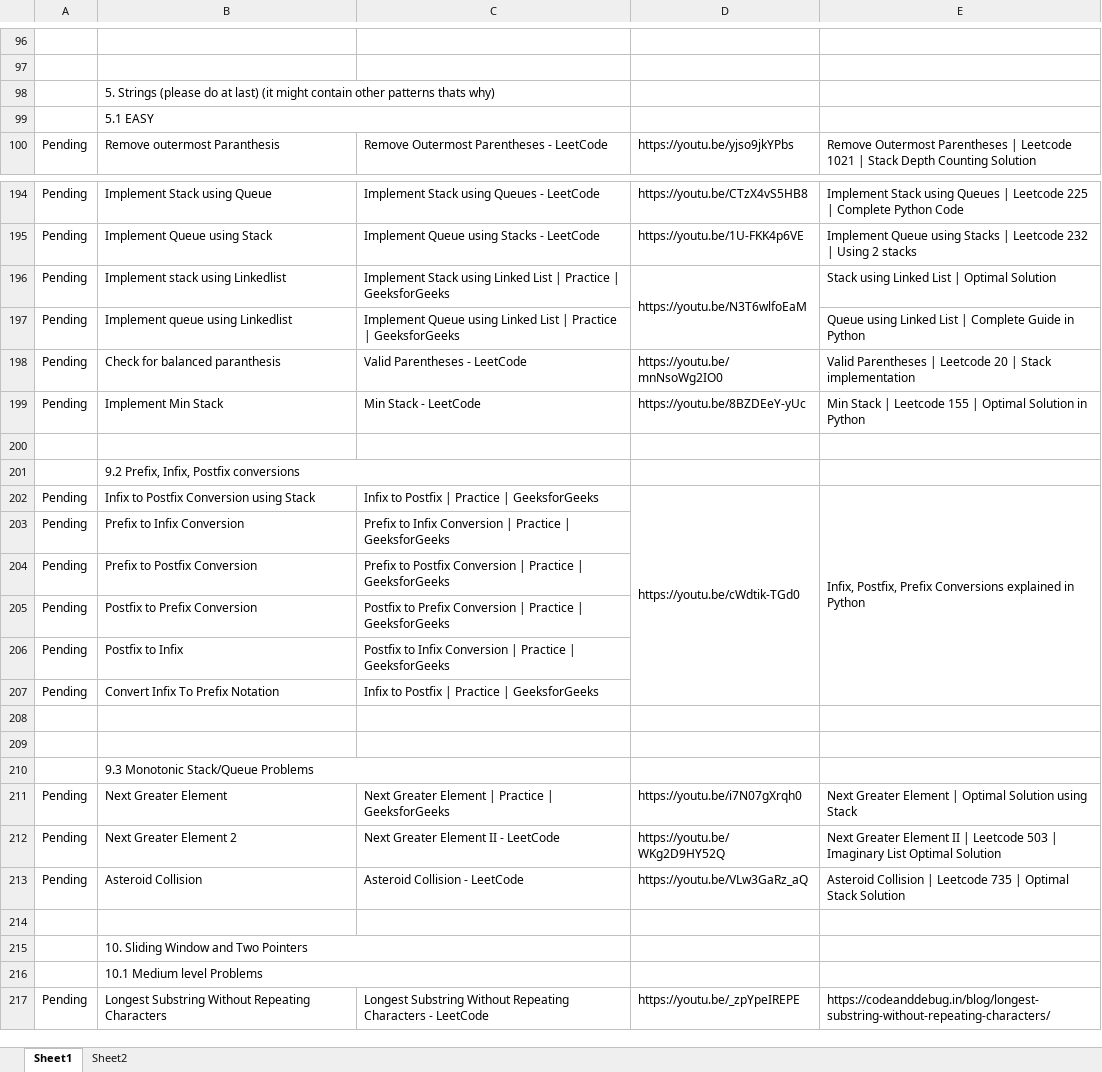
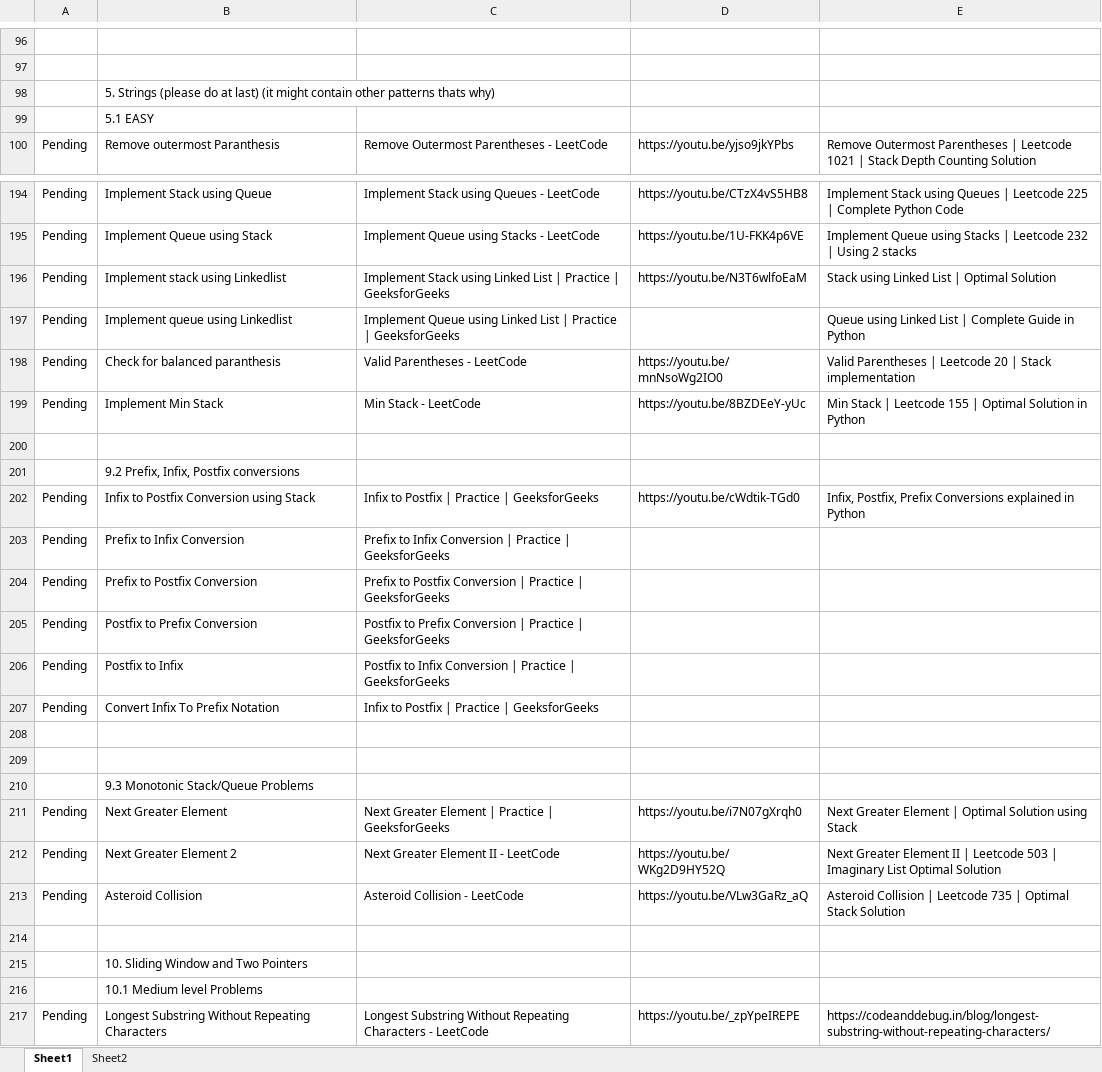
Before and after one commit to MuhammadFaizan144/PythonDSA, an Excel workbook: Master DSA using GFG and Leetcode.xlsx, sheet Sheet1, drawn as a sheet; only a part is shown, gaps mark what is left out; values as stored, in another font and other column widths than the file's, no cell formats; charts and pictures not drawn; the diff covers the shown part only; the diff names each change by its address in the sheet, - before the commit and + after, or states it on an @@ line.

```diff
--- a/Master DSA using GFG and Leetcode.xlsx (sheet Sheet1)
+++ b/Master DSA using GFG and Leetcode.xlsx (sheet Sheet1)
-B98:C98 merged
-B99:C99 merged
-D196:D197 merged
-B201:C201 merged
-D202:D207 merged
-E202:E207 merged
-B210:C210 merged
-B215:C215 merged
-B216:C216 merged
```
Also changed, not shown: 8 edited cells and merged cells elsewhere in this sheet, cell formats, formulas that keep their value, charts or pictures, 2 other files.
